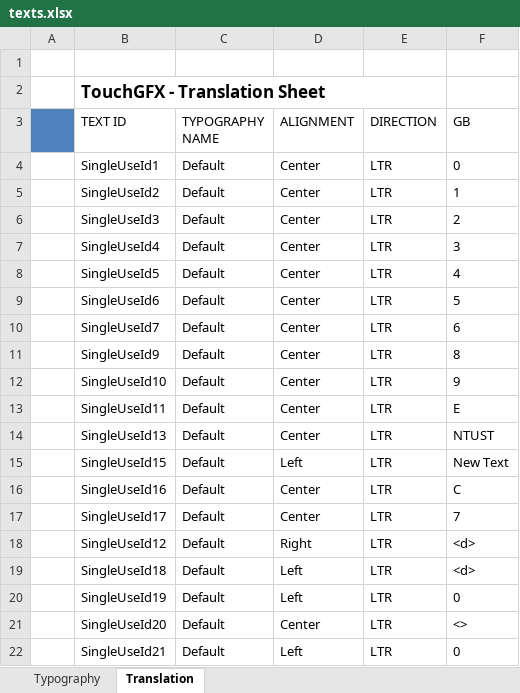
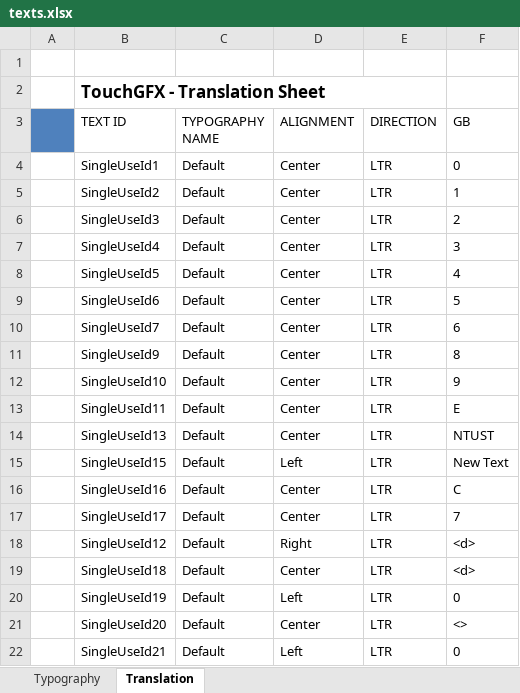
Before and after one commit to ghnmqdtg/Embedded_System, an Excel workbook: lab03_minesweeper/TouchGFX/assets/texts/texts.xlsx, sheet Translation, drawn as a sheet; values as stored, in another font and other column widths than the file's, no borders; the diff names each change by its address in the sheet, - before the commit and + after, or states it on an @@ line.

```diff
--- a/lab03_minesweeper/TouchGFX/assets/texts/texts.xlsx (sheet Translation)
+++ b/lab03_minesweeper/TouchGFX/assets/texts/texts.xlsx (sheet Translation)
-D19 (ALIGNMENT): Left
+D19 (ALIGNMENT): Center
```
Also changed, not shown: 21 other files.
